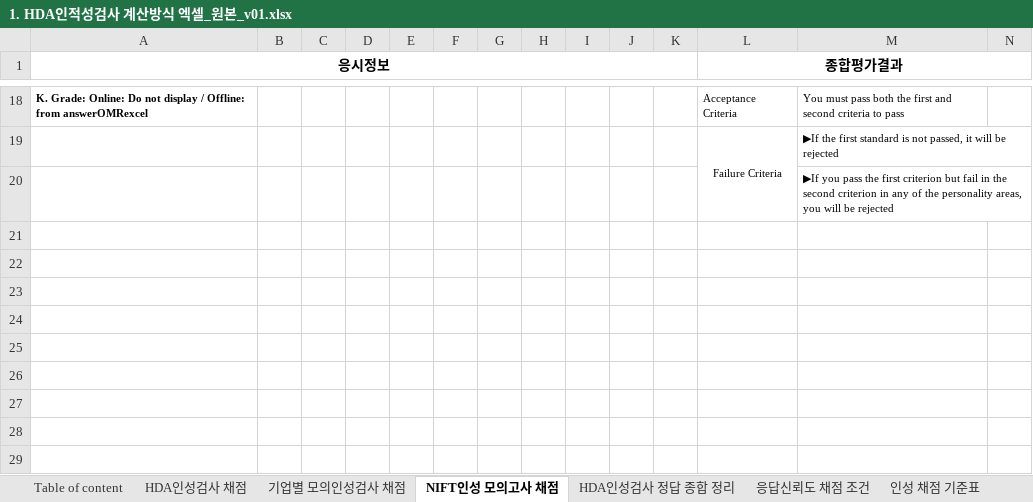
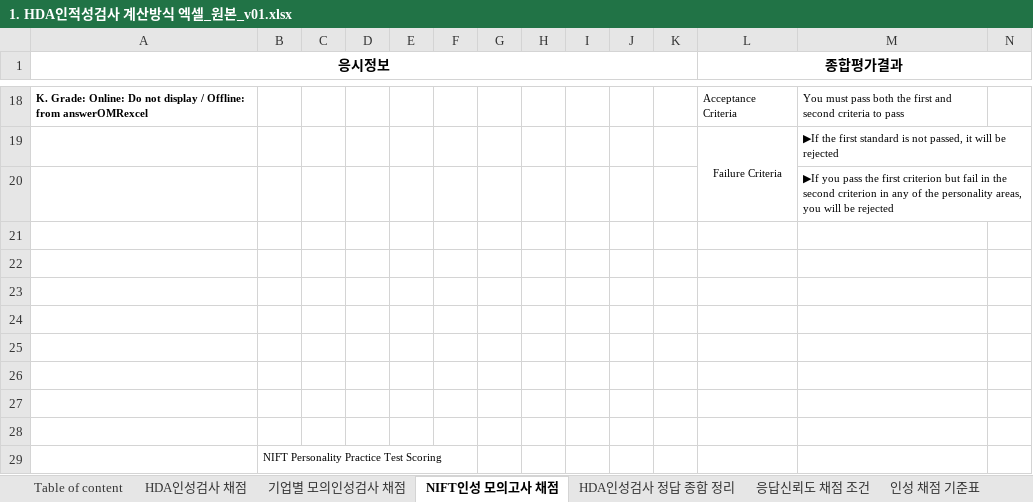
Before and after one commit to githubAbacKim/lodong-excel_php, an Excel workbook: 1. HDA인적성검사 계산방식 엑셀_원본_v01.xlsx, sheet NIFT인성 모의고사 채점, drawn as a sheet; only a part is shown, gaps mark what is left out; values as stored, in another font and other column widths than the file's, no borders; rows hold the shown columns only; the diff names each change by its address in the sheet, - before the commit and + after, or states it on an @@ line.

```diff
--- a/1. HDA인적성검사 계산방식 엑셀_원본_v01.xlsx (sheet NIFT인성 모의고사 채점)
+++ b/1. HDA인적성검사 계산방식 엑셀_원본_v01.xlsx (sheet NIFT인성 모의고사 채점)
+row 21: (empty)
+row 22: (empty)
+row 23: (empty)
+row 24: (empty)
+row 25: (empty)
+row 26: (empty)
+row 27: (empty)
+row 28: (empty)
+row 29:  | NIFT Personality Practice Test Scoring
```
Also changed, not shown: sheet HDA인성검사 채점, sheet 예시, sheet 인성 해설 조건1 예시, sheet 응답신뢰도 채점 조건, sheet HDA인성검사 정답 종합 정리, translated_인적성검사 결과 처리 프로그램_v2.5.xlsx, 3 other files.
